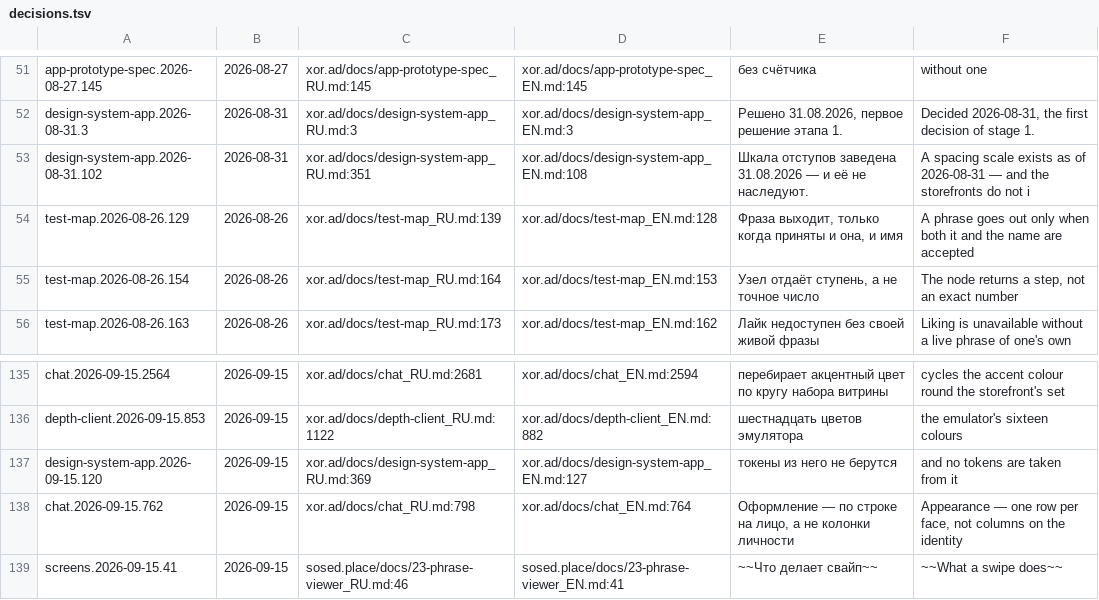
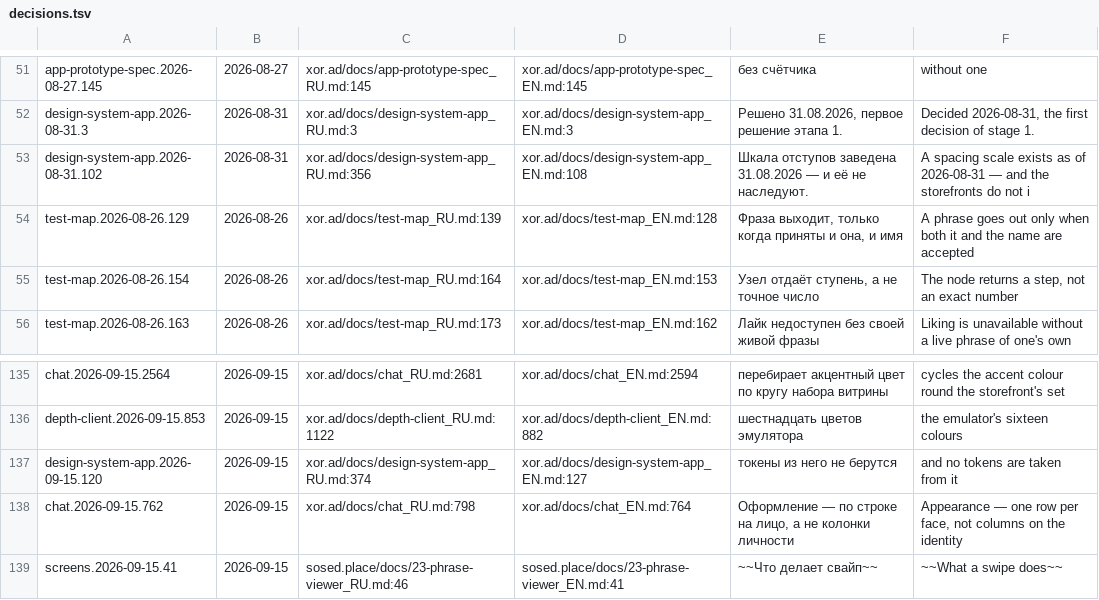
Before and after one commit to panov-id/xor.ad, a TSV file: docs/facts/decisions.tsv, drawn as a sheet; only a part is shown, gaps mark what is left out.

```diff
--- a/docs/facts/decisions.tsv
+++ b/docs/facts/decisions.tsv
@@ -52,3 +52,3 @@ app-prototype-spec.2026-08-27.145	2026-08-27	xor.ad/docs/app-prototype-spec_RU.m
 design-system-app.2026-08-31.3	2026-08-31	xor.ad/docs/design-system-app_RU.md:3	xor.ad/docs/design-system-app_EN.md:3	Решено 31.08.2026, первое решение этапа 1.	Decided 2026-08-31, the first decision of stage 1.
-design-system-app.2026-08-31.102	2026-08-31	xor.ad/docs/design-system-app_RU.md:351	xor.ad/docs/design-system-app_EN.md:108	Шкала отступов заведена 31.08.2026 — и её не наследуют.	A spacing scale exists as of 2026-08-31 — and the storefronts do not i
+design-system-app.2026-08-31.102	2026-08-31	xor.ad/docs/design-system-app_RU.md:356	xor.ad/docs/design-system-app_EN.md:108	Шкала отступов заведена 31.08.2026 — и её не наследуют.	A spacing scale exists as of 2026-08-31 — and the storefronts do not i
 test-map.2026-08-26.129	2026-08-26	xor.ad/docs/test-map_RU.md:139	xor.ad/docs/test-map_EN.md:128	Фраза выходит, только когда приняты и она, и имя	A phrase goes out only when both it and the name are accepted
@@ -136,3 +136,3 @@ chat.2026-09-15.2564	2026-09-15	xor.ad/docs/chat_RU.md:2681	xor.ad/docs/chat_EN.
 depth-client.2026-09-15.853	2026-09-15	xor.ad/docs/depth-client_RU.md:1122	xor.ad/docs/depth-client_EN.md:882	шестнадцать цветов эмулятора	the emulator's sixteen colours
-design-system-app.2026-09-15.120	2026-09-15	xor.ad/docs/design-system-app_RU.md:369	xor.ad/docs/design-system-app_EN.md:127	токены из него не берутся	and no tokens are taken from it
+design-system-app.2026-09-15.120	2026-09-15	xor.ad/docs/design-system-app_RU.md:374	xor.ad/docs/design-system-app_EN.md:127	токены из него не берутся	and no tokens are taken from it
 chat.2026-09-15.762	2026-09-15	xor.ad/docs/chat_RU.md:798	xor.ad/docs/chat_EN.md:764	Оформление — по строке на лицо, а не колонки личности	Appearance — one row per face, not columns on the identity
```
Also changed, not shown: 2 other files.
